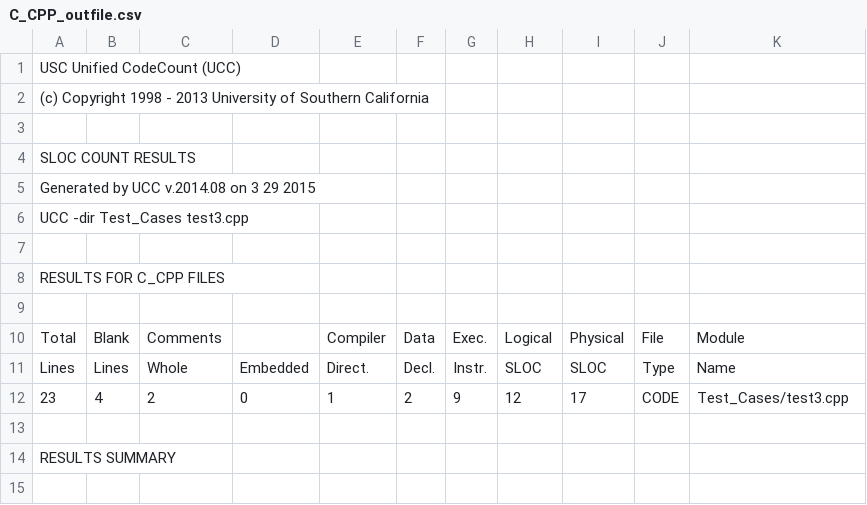
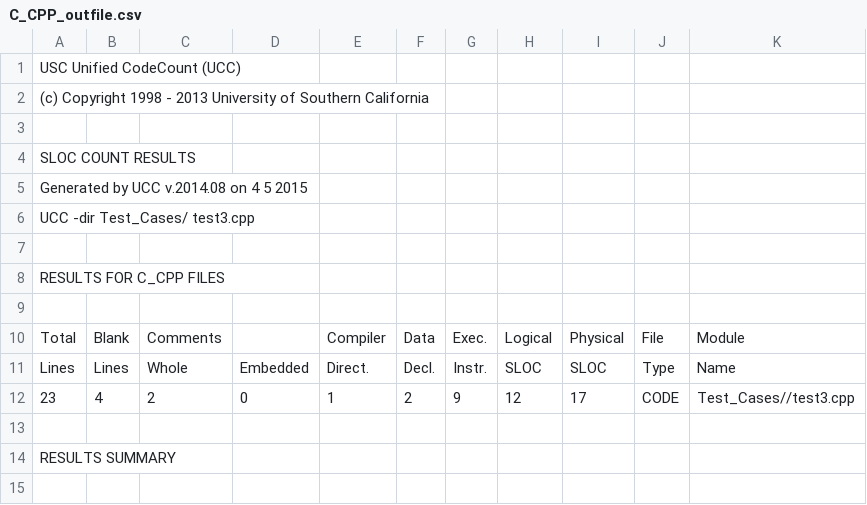
Before and after one commit to supermariogo/UCC, a CSV file: C_CPP_outfile.csv, drawn as a sheet; only a part is shown.

```diff
--- a/C_CPP_outfile.csv
+++ b/C_CPP_outfile.csv
@@ -4,4 +4,4 @@
                                          SLOC COUNT RESULTS
-                              Generated by UCC v.2014.08 on 3 29 2015
-                                   UCC -dir Test_Cases test3.cpp
+                               Generated by UCC v.2014.08 on 4 5 2015
+                                   UCC -dir Test_Cases/ test3.cpp
 
@@ -11,3 +11,3 @@ Total,Blank,Comments,,Compiler,Data,Exec.,Logical,Physical,File,Module
 Lines,Lines,Whole,Embedded,Direct.,Decl.,Instr.,SLOC,SLOC,Type,Name
-23,4,2,0,1,2,9,12,17,CODE,Test_Cases/test3.cpp
+23,4,2,0,1,2,9,12,17,CODE,Test_Cases//test3.cpp
 
```
Also changed, not shown: outfile_cplx.csv, outfile_cyclomatic_cplx.csv, 7 other files.
